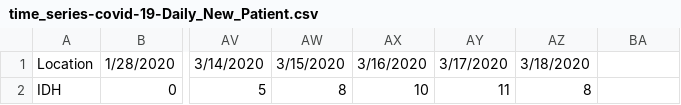
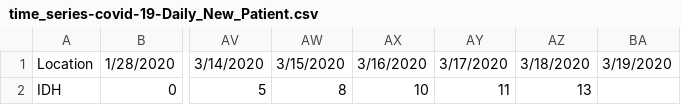
Before and after one commit to coexinbrandcom/COVID-19LK, a CSV file: time_series-covid-19-Daily_New_Patient.csv, drawn as a sheet; only a part is shown, gaps mark what is left out; the diff names each change by its address in the sheet, - before the commit and + after, or states it on an @@ line.

```diff
--- a/time_series-covid-19-Daily_New_Patient.csv
+++ b/time_series-covid-19-Daily_New_Patient.csv
-BA1: (empty)
+BA1: 3/19/2020
-AZ2: 8
+AZ2: 13
```
Also changed, not shown: time_series-covid-19-Confirmed.csv, time_series-covid-19-Under_Observation.csv.
